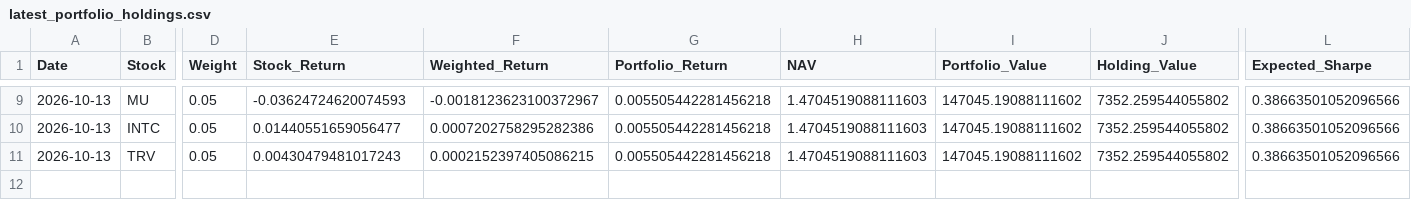
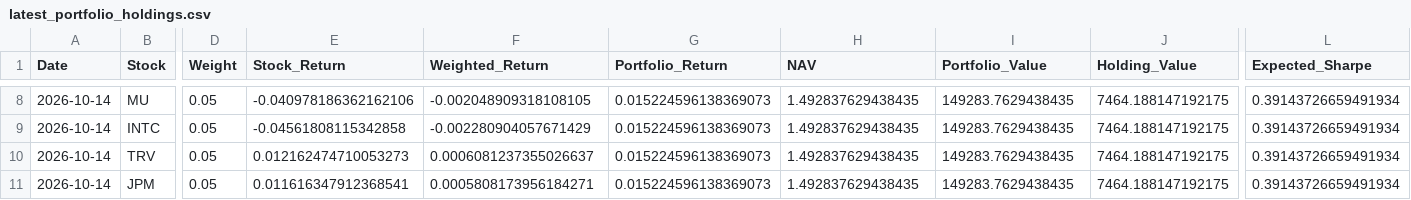
Before and after one commit to areebirfan62/stockportfolioanalysis, a CSV file: data/latest_portfolio_holdings.csv, drawn as a sheet; only a part is shown, gaps mark what is left out; addresses are those after the commit; rows hold the shown columns only; the diff covers the shown part only; the diff names each change by its address in the sheet, - before the commit and + after, or states it on an @@ line.

```diff
--- a/data/latest_portfolio_holdings.csv
+++ b/data/latest_portfolio_holdings.csv
-A8:A10 (Date): 2026-10-13
+A8:A10 (Date): 2026-10-14
-E8 (Stock_Return): -0.03624724620074593
+E8 (Stock_Return): -0.040978186362162106
-F8 (Weighted_Return): -0.0018123623100372967
+F8 (Weighted_Return): -0.002048909318108105
-G8:G10 (Portfolio_Return): 0.005505442281456218
+G8:G10 (Portfolio_Return): 0.015224596138369073
-H8:H10 (NAV): 1.4704519088111603
+H8:H10 (NAV): 1.492837629438435
-I8:I10 (Portfolio_Value): 147045.19088111602
+I8:I10 (Portfolio_Value): 149283.7629438435
-J8:J10 (Holding_Value): 7352.259544055802
+J8:J10 (Holding_Value): 7464.188147192175
-L8:L10 (Expected_Sharpe): 0.38663501052096566
+L8:L10 (Expected_Sharpe): 0.39143726659491934
-E9 (Stock_Return): 0.01440551659056477
+E9 (Stock_Return): -0.04561808115342858
-F9 (Weighted_Return): 0.0007202758295282386
+F9 (Weighted_Return): -0.002280904057671429
-E10 (Stock_Return): 0.00430479481017243
+E10 (Stock_Return): 0.012162474710053273
-F10 (Weighted_Return): 0.0002152397405086215
+F10 (Weighted_Return): 0.0006081237355026637
+row 11: 2026-10-14 | JPM | 0.05 | 0.011616347912368541 | 0.0005808173956184271 | 0.015224596138369073 | 1.492837629438435 | 149283.7629438435 | 7464.188147192175 | 0.39143726659491934
```
Also changed, not shown: 1 added row, 2 removed rows and 45 edited cells elsewhere in this file, data/portfolio_daily_summary.csv, data/portfolio_forward_log.csv, 8 other files.
